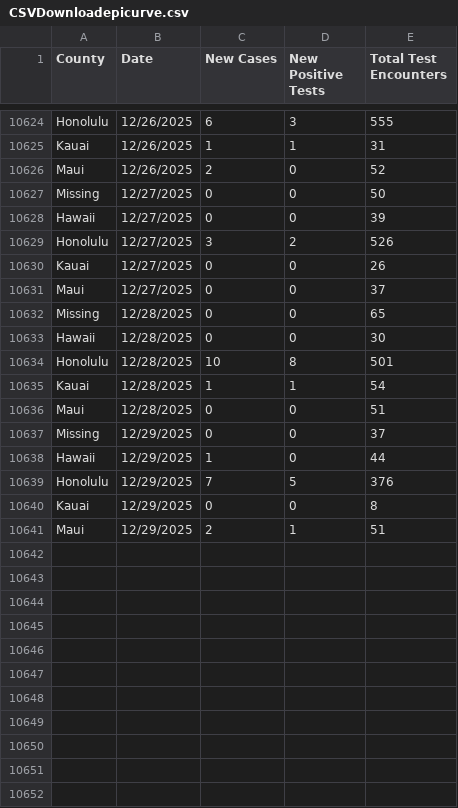
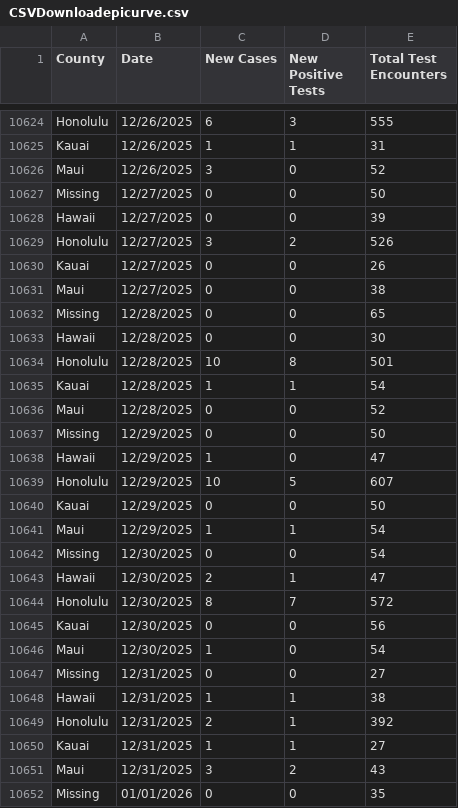
Before and after one commit to HDOH-DOCD-data/covid_public_data, a CSV file: CSVDownloadepicurve.csv, drawn as a sheet; only a part is shown, gaps mark what is left out; the diff covers the shown part only.

Commit message:
Update CSVDownloadepicurve.csv

```diff
--- a/CSVDownloadepicurve.csv
+++ b/CSVDownloadepicurve.csv
@@ -10625,3 +10625,3 @@ Honolulu,12/26/2025,6,3,555
 Kauai,12/26/2025,1,1,31
-Maui,12/26/2025,2,0,52
+Maui,12/26/2025,3,0,52
 Missing,12/27/2025,0,0,50
@@ -10630,3 +10630,3 @@ Honolulu,12/27/2025,3,2,526
 Kauai,12/27/2025,0,0,26
-Maui,12/27/2025,0,0,37
+Maui,12/27/2025,0,0,38
 Missing,12/28/2025,0,0,65
@@ -10635,7 +10635,18 @@ Honolulu,12/28/2025,10,8,501
 Kauai,12/28/2025,1,1,54
-Maui,12/28/2025,0,0,51
-Missing,12/29/2025,0,0,37
-Hawaii,12/29/2025,1,0,44
-Honolulu,12/29/2025,7,5,376
-Kauai,12/29/2025,0,0,8
-Maui,12/29/2025,2,1,51
+Maui,12/28/2025,0,0,52
+Missing,12/29/2025,0,0,50
+Hawaii,12/29/2025,1,0,47
+Honolulu,12/29/2025,10,5,607
+Kauai,12/29/2025,0,0,50
+Maui,12/29/2025,1,1,54
+Missing,12/30/2025,0,0,54
+Hawaii,12/30/2025,2,1,47
+Honolulu,12/30/2025,8,7,572
+Kauai,12/30/2025,0,0,56
+Maui,12/30/2025,1,0,54
+Missing,12/31/2025,0,0,27
+Hawaii,12/31/2025,1,1,38
+Honolulu,12/31/2025,2,1,392
+Kauai,12/31/2025,1,1,27
+Maui,12/31/2025,3,2,43
+Missing,01/01/2026,0,0,35
```
Also changed, not shown: 24 added rows and 5 edited cells elsewhere in this file.
